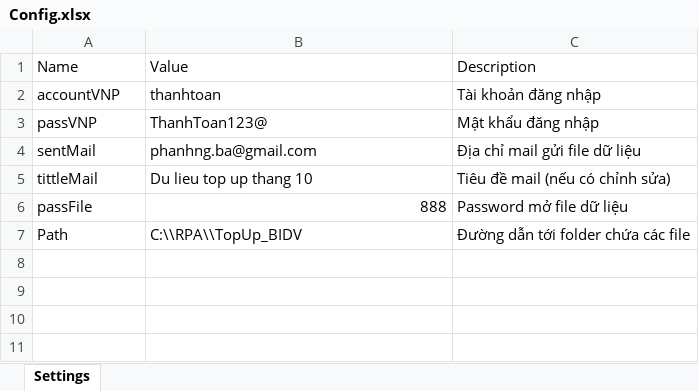
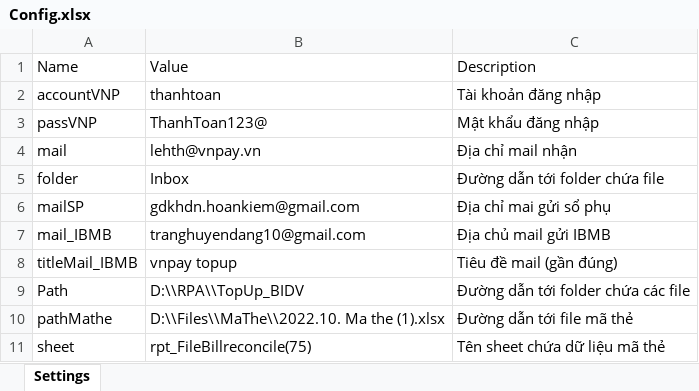
Before and after one commit to Kage1246/VNPAY_BIDV_TopUp, an Excel workbook: Files/Config.xlsx, sheet Settings, drawn as a sheet; values as stored, in another font and other column widths than the file's, no borders; removed rows and columns are numbered as before the commit, all else as after; the diff names each change by its address in the sheet, - before the commit and + after, or states it on an @@ line.

```diff
--- a/Files/Config.xlsx (sheet Settings)
+++ b/Files/Config.xlsx (sheet Settings)
-row 4: sentMail | phanhng.ba@gmail.com | Địa chỉ mail gửi file dữ liệu
-row 5: tittleMail | Du lieu top up thang 10 | Tiêu đề mail (nếu có chỉnh sửa)
-row 6: passFile | 888 | Password mở file dữ liệu
+row 4: mail | lehth@vnpay.vn | Địa chỉ mail nhận
+row 5: folder | Inbox | Đường dẫn tới folder chứa file
+row 6: mailSP | gdkhdn.hoankiem@gmail.com | Địa chỉ mai gửi sổ phụ
+row 7: mail_IBMB | tranghuyendang10@gmail.com | Địa chủ mail gửi IBMB
+row 8: titleMail_IBMB | vnpay topup | Tiêu đề mail (gần đúng)
-B9: C:\\RPA\\TopUp_BIDV
+B9: D:\\RPA\\TopUp_BIDV
+row 10: pathMathe | D:\\Files\\MaThe\\2022.10. Ma the (1).xlsx | Đường dẫn tới file mã thẻ
+row 11: sheet | rpt_FileBillreconcile(75) | Tên sheet chứa dữ liệu mã thẻ
```
Also changed, not shown: 13 other files.
